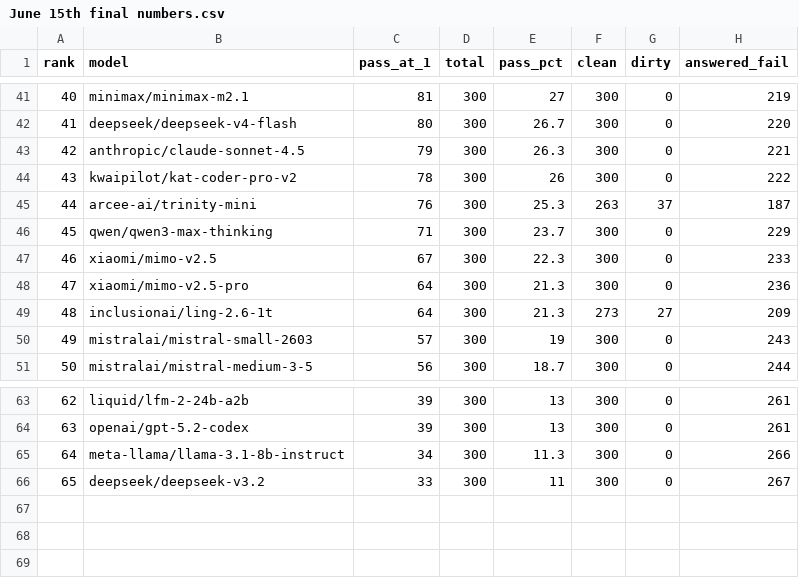
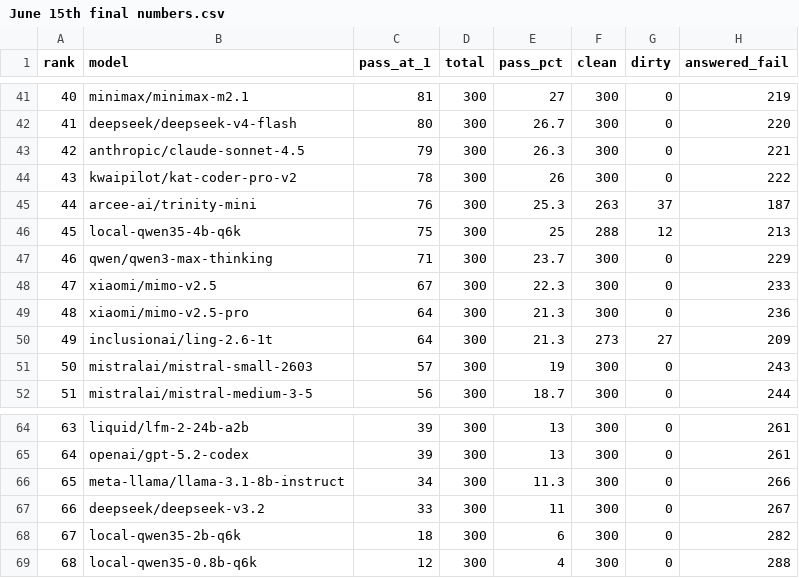
Before and after one commit to b-mbm/tradebench-questions-and-evaluation, a CSV file: results/official/300/June 15th final/June 15th final numbers.csv, drawn as a sheet; only a part is shown, gaps mark what is left out; addresses are those after the commit; the diff names each change by its address in the sheet, - before the commit and + after, or states it on an @@ line.

Commit message:
docs: add local qwen results to june final archive

```diff
--- a/results/official/300/June 15th final/June 15th final numbers.csv
+++ b/results/official/300/June 15th final/June 15th final numbers.csv
+row 46: 45 | local-qwen35-4b-q6k | 75 | 300 | 25 | 288 | 12 | 213
@@ column A (rank) renumbered between rows 47 and 67 @@
+row 68: 67 | local-qwen35-2b-q6k | 18 | 300 | 6 | 300 | 0 | 282
+row 69: 68 | local-qwen35-0.8b-q6k | 12 | 300 | 4 | 300 | 0 | 288
```
Also changed, not shown: 6 other files.
